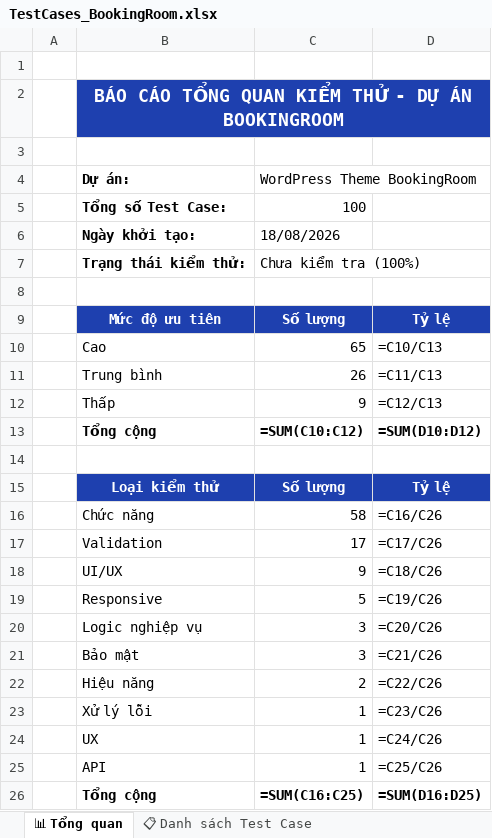
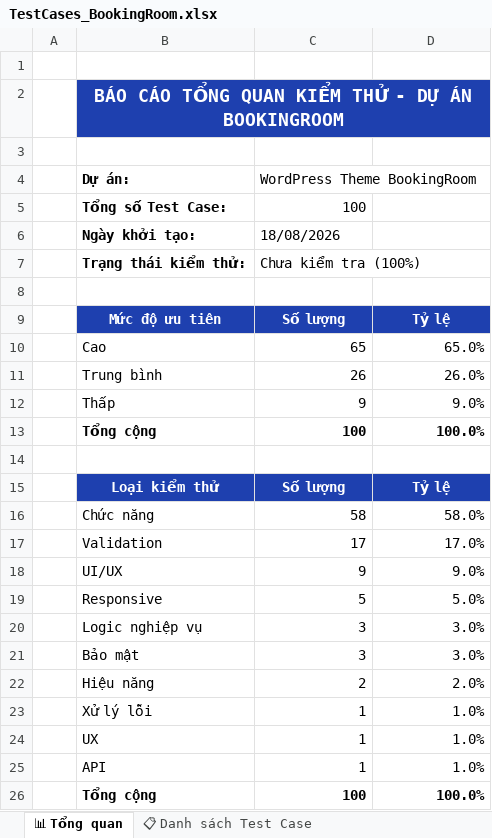
Before and after one commit to dragonisw/booking, an Excel workbook: app/public/wp-content/themes/bookingroom/TestCases_BookingRoom.xlsx, sheet 📊 Tổng quan, drawn as a sheet; values as stored, in another font and other column widths than the file's, no borders; formulas without a stored value are shown as written; the diff names each change by its address in the sheet, - before the commit and + after, or states it on an @@ line.

Commit message:
test

```diff
--- a/app/public/wp-content/themes/bookingroom/TestCases_BookingRoom.xlsx (sheet 📊 Tổng quan)
+++ b/app/public/wp-content/themes/bookingroom/TestCases_BookingRoom.xlsx (sheet 📊 Tổng quan)
-D10: =C10/C13
+D10: 65.0%
-D11: =C11/C13
+D11: 26.0%
-D12: =C12/C13
+D12: 9.0%
-C13 (WordPress Theme BookingRoom): =SUM(C10:C12)
+C13 (WordPress Theme BookingRoom): 100
-D13: =SUM(D10:D12)
+D13: 100.0%
-D16: =C16/C26
+D16: 58.0%
-D17: =C17/C26
+D17: 17.0%
-D18: =C18/C26
+D18: 9.0%
-D19: =C19/C26
+D19: 5.0%
-D20: =C20/C26
+D20: 3.0%
-D21: =C21/C26
+D21: 3.0%
-D22: =C22/C26
+D22: 2.0%
-D23: =C23/C26
+D23: 1.0%
-D24: =C24/C26
+D24: 1.0%
-D25: =C25/C26
+D25: 1.0%
-C26 (WordPress Theme BookingRoom): =SUM(C16:C25)
+C26 (WordPress Theme BookingRoom): 100
-D26: =SUM(D16:D25)
+D26: 100.0%
```
Also changed, not shown: sheet 📋 Danh sách Test Case.
